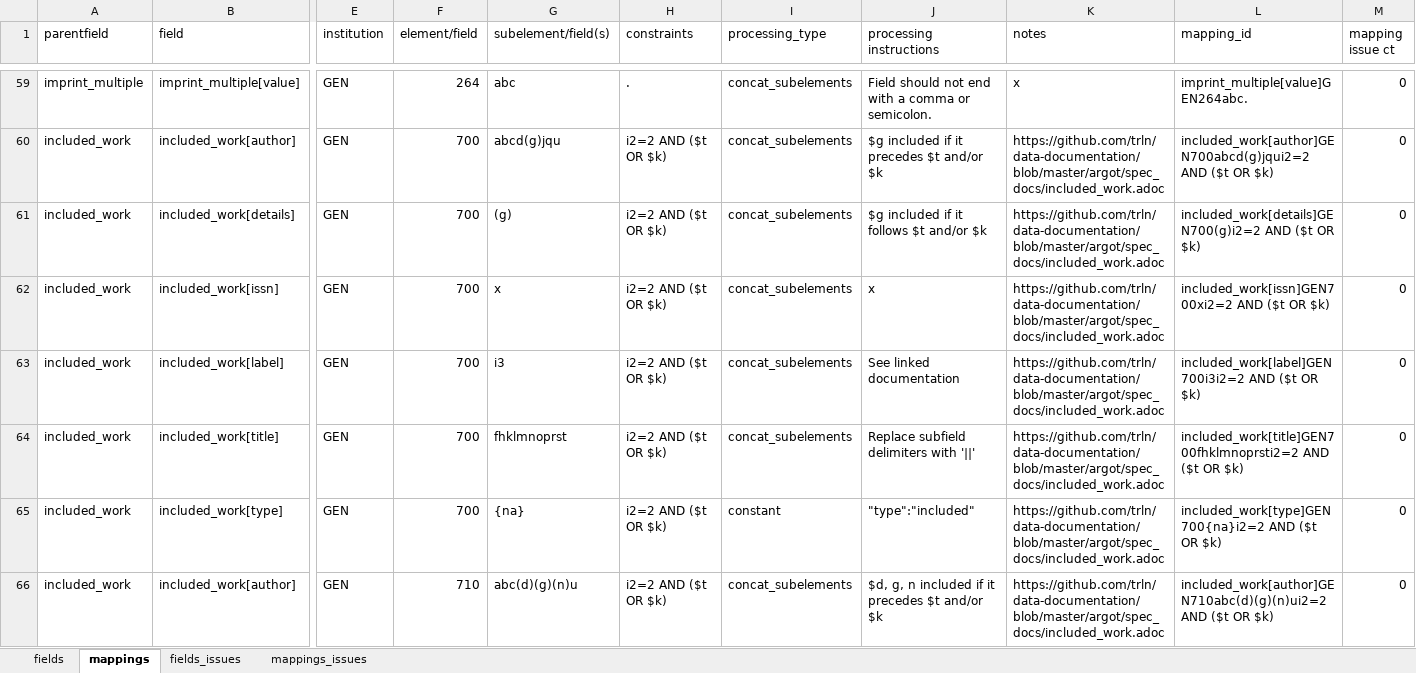
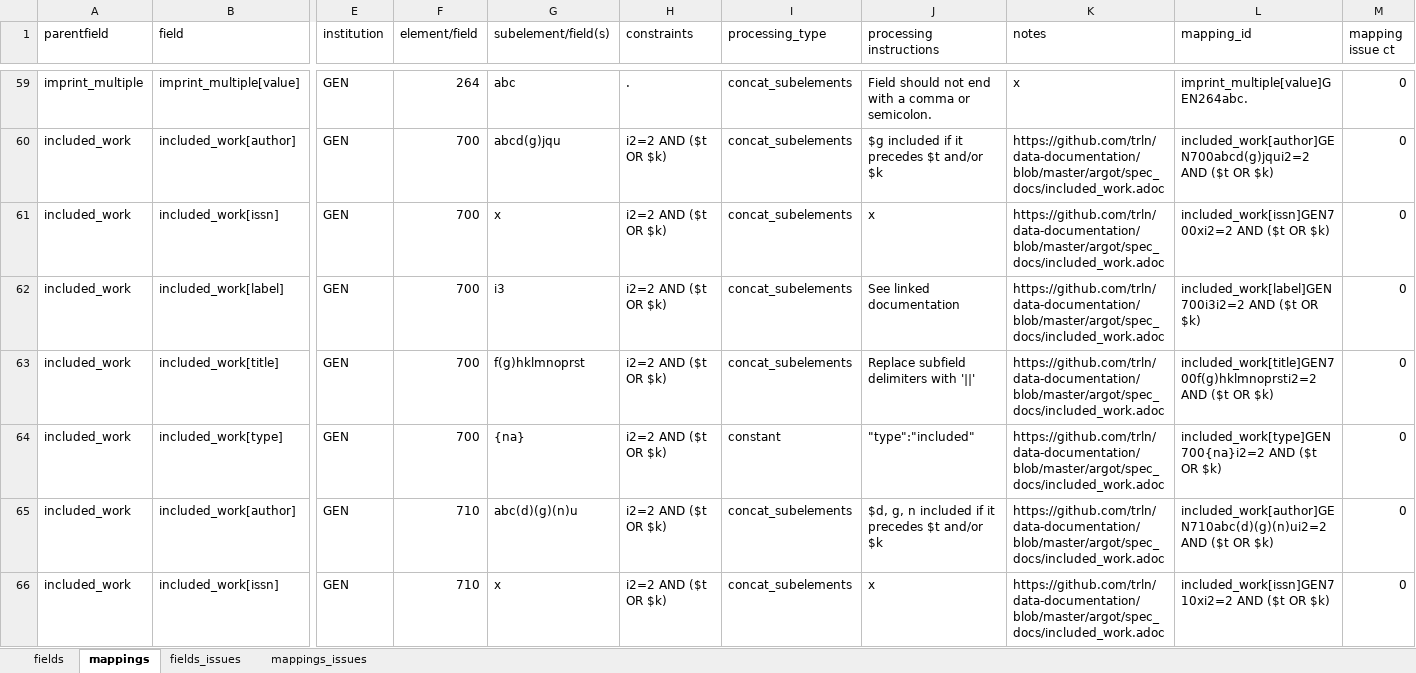
Before and after one commit to trln/data-documentation, an Excel workbook: argot/argot.xlsx, sheet mappings, drawn as a sheet; only a part is shown, gaps mark what is left out; the shorter side is filled out with more unchanged rows; values as stored, in another font and other column widths than the file's, no borders; conditional formats and table styles not drawn; removed rows and columns are numbered as before the commit, all else as after; rows hold the shown columns only; the diff covers the shown part only; the diff names each change by its address in the sheet, - before the commit and + after, or states it on an @@ line.

Commit message:
finish spec/mapping for related_work

```diff
--- a/argot/argot.xlsx (sheet mappings)
+++ b/argot/argot.xlsx (sheet mappings)
-row 61: included_work | included_work[details] | GEN | 700 | (g) | i2=2 AND ($t OR $k) | concat_subelements | $g included if it follows $t and/or $k | https://github.com/trln/data-documentation/blob/master/argot/spec_docs/included_work.adoc | included_work[details]GEN700(g)i2=2 AND ($t OR $k) | 0
-G63 (subelement/field(s)): fhklmnoprst
+G63 (subelement/field(s)): f(g)hklmnoprst
-L63 (mapping_id): included_work[title]GEN700fhklmnoprsti2=2 AND ($t…
+L63 (mapping_id): included_work[title]GEN700f(g)hklmnoprsti2=2 AND ($t…
```
Also changed, not shown: 1 added row, 13 removed rows and 89 edited cells elsewhere in this sheet, sheet fields, 8 other files.
